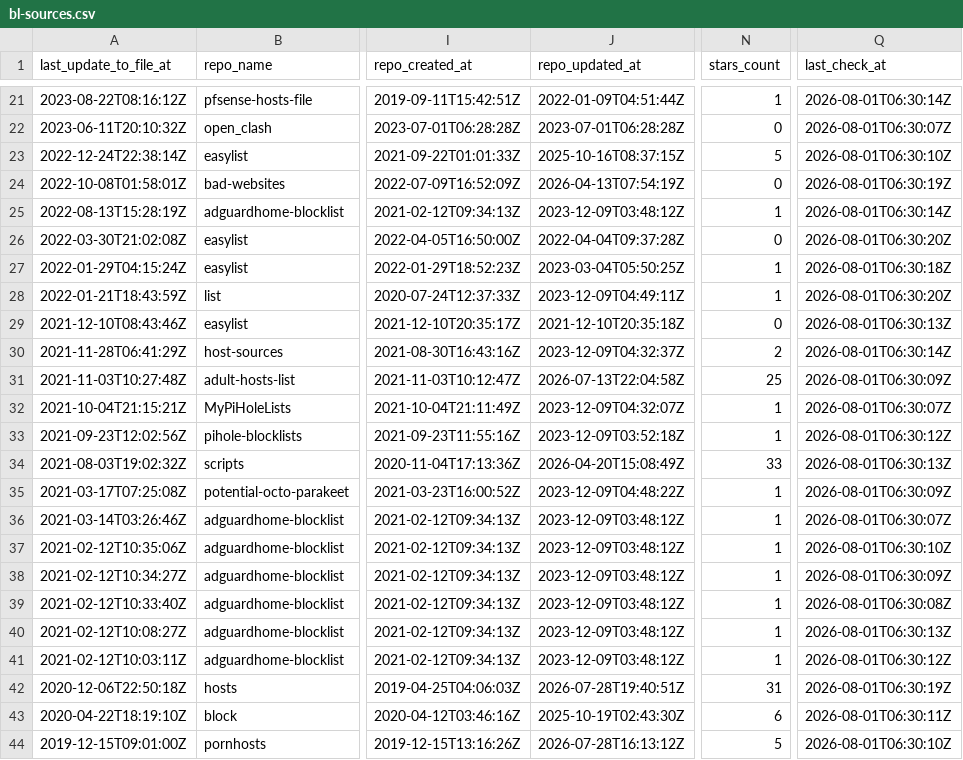
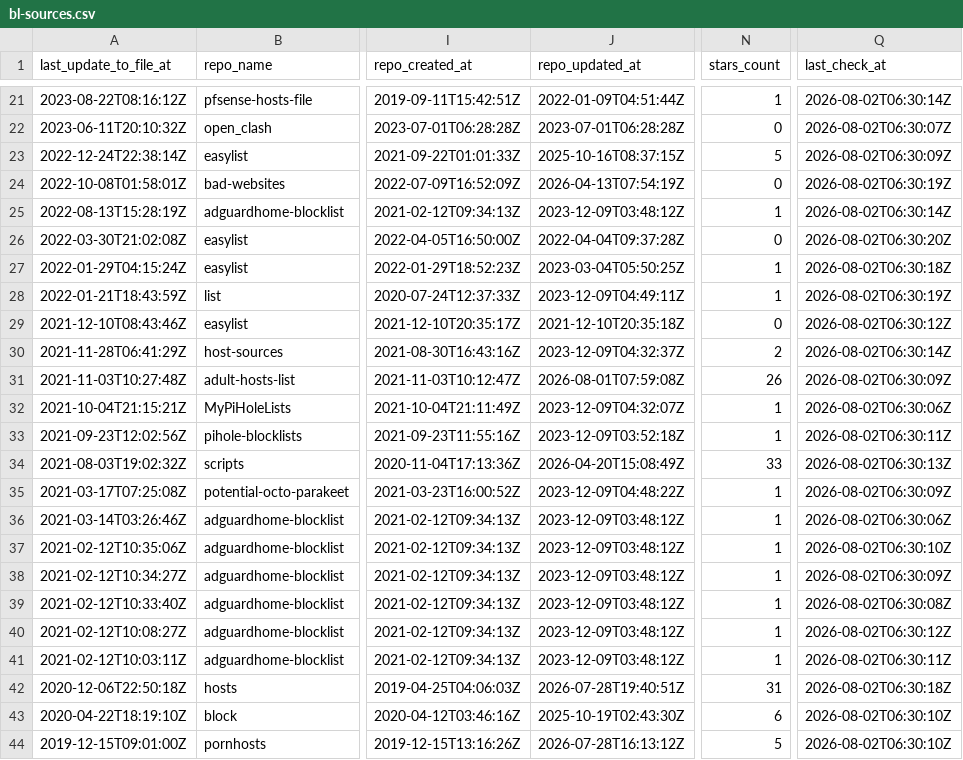
Before and after one commit to Bon-Appetit/porn-domains, a CSV file: blacklist/bl-sources.csv, drawn as a sheet; only a part is shown, gaps mark what is left out; the diff covers the shown part only; the diff names each change by its address in the sheet, - before the commit and + after, or states it on an @@ line.

```diff
--- a/blacklist/bl-sources.csv
+++ b/blacklist/bl-sources.csv
-Q21 (last_check_at): 2026-08-01T06:30:14Z
+Q21 (last_check_at): 2026-08-02T06:30:14Z
-Q22 (last_check_at): 2026-08-01T06:30:07Z
+Q22 (last_check_at): 2026-08-02T06:30:07Z
-Q23 (last_check_at): 2026-08-01T06:30:10Z
+Q23 (last_check_at): 2026-08-02T06:30:09Z
-Q24 (last_check_at): 2026-08-01T06:30:19Z
+Q24 (last_check_at): 2026-08-02T06:30:19Z
-Q25 (last_check_at): 2026-08-01T06:30:14Z
+Q25 (last_check_at): 2026-08-02T06:30:14Z
-Q26 (last_check_at): 2026-08-01T06:30:20Z
+Q26 (last_check_at): 2026-08-02T06:30:20Z
-Q27 (last_check_at): 2026-08-01T06:30:18Z
+Q27 (last_check_at): 2026-08-02T06:30:18Z
-Q28 (last_check_at): 2026-08-01T06:30:20Z
+Q28 (last_check_at): 2026-08-02T06:30:19Z
-Q29 (last_check_at): 2026-08-01T06:30:13Z
+Q29 (last_check_at): 2026-08-02T06:30:12Z
-Q30 (last_check_at): 2026-08-01T06:30:14Z
+Q30 (last_check_at): 2026-08-02T06:30:14Z
-J31 (repo_updated_at): 2026-07-13T22:04:58Z
+J31 (repo_updated_at): 2026-08-01T07:59:08Z
-N31 (stars_count): 25
+N31 (stars_count): 26
-Q31 (last_check_at): 2026-08-01T06:30:09Z
+Q31 (last_check_at): 2026-08-02T06:30:09Z
-Q32 (last_check_at): 2026-08-01T06:30:07Z
+Q32 (last_check_at): 2026-08-02T06:30:06Z
-Q33 (last_check_at): 2026-08-01T06:30:12Z
+Q33 (last_check_at): 2026-08-02T06:30:11Z
-Q34 (last_check_at): 2026-08-01T06:30:13Z
+Q34 (last_check_at): 2026-08-02T06:30:13Z
-Q35 (last_check_at): 2026-08-01T06:30:09Z
+Q35 (last_check_at): 2026-08-02T06:30:09Z
-Q36 (last_check_at): 2026-08-01T06:30:07Z
+Q36 (last_check_at): 2026-08-02T06:30:06Z
-Q37 (last_check_at): 2026-08-01T06:30:10Z
+Q37 (last_check_at): 2026-08-02T06:30:10Z
-Q38 (last_check_at): 2026-08-01T06:30:09Z
+Q38 (last_check_at): 2026-08-02T06:30:09Z
-Q39 (last_check_at): 2026-08-01T06:30:08Z
+Q39 (last_check_at): 2026-08-02T06:30:08Z
-Q40 (last_check_at): 2026-08-01T06:30:13Z
+Q40 (last_check_at): 2026-08-02T06:30:12Z
-Q41 (last_check_at): 2026-08-01T06:30:12Z
+Q41 (last_check_at): 2026-08-02T06:30:11Z
-Q42 (last_check_at): 2026-08-01T06:30:19Z
+Q42 (last_check_at): 2026-08-02T06:30:18Z
-Q43 (last_check_at): 2026-08-01T06:30:11Z
+Q43 (last_check_at): 2026-08-02T06:30:10Z
-Q44 (last_check_at): 2026-08-01T06:30:10Z
+Q44 (last_check_at): 2026-08-02T06:30:10Z
```
Also changed, not shown: 1 added row, 1 removed row and 31 edited cells elsewhere in this file.
